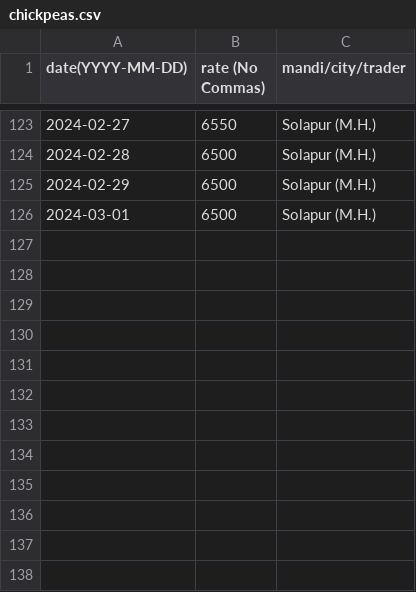
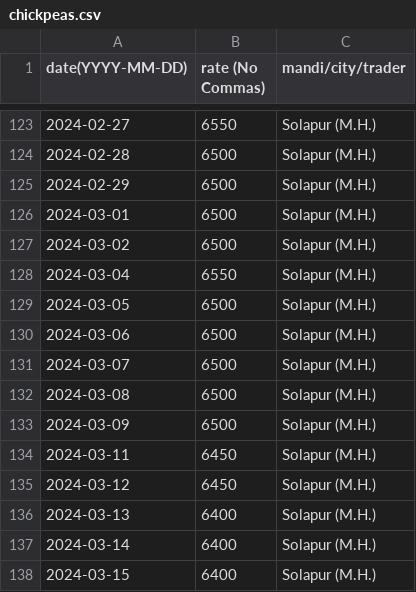
Before and after one commit to khoj-app/news, a CSV file: static/rates/chickpeas.csv, drawn as a sheet; only a part is shown, gaps mark what is left out; the diff names each change by its address in the sheet, - before the commit and + after, or states it on an @@ line.

Commit message:
Update chickpeas.csv

```diff
--- a/static/rates/chickpeas.csv
+++ b/static/rates/chickpeas.csv
+row 127: 2024-03-02 | 6500 | Solapur (M.H.)
+row 128: 2024-03-04 | 6550 | Solapur (M.H.)
+row 129: 2024-03-05 | 6500 | Solapur (M.H.)
+row 130: 2024-03-06 | 6500 | Solapur (M.H.)
+row 131: 2024-03-07 | 6500 | Solapur (M.H.)
+row 132: 2024-03-08 | 6500 | Solapur (M.H.)
+row 133: 2024-03-09 | 6500 | Solapur (M.H.)
+row 134: 2024-03-11 | 6450 | Solapur (M.H.)
+row 135: 2024-03-12 | 6450 | Solapur (M.H.)
+row 136: 2024-03-13 | 6400 | Solapur (M.H.)
+row 137: 2024-03-14 | 6400 | Solapur (M.H.)
+row 138: 2024-03-15 | 6400 | Solapur (M.H.)
```
